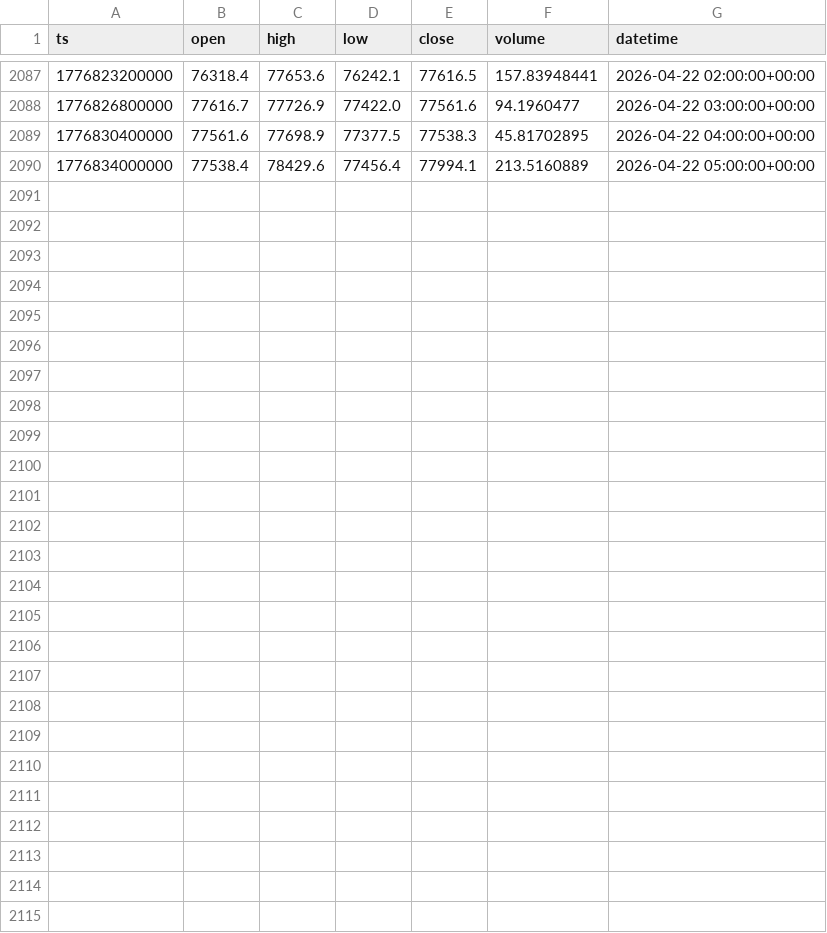
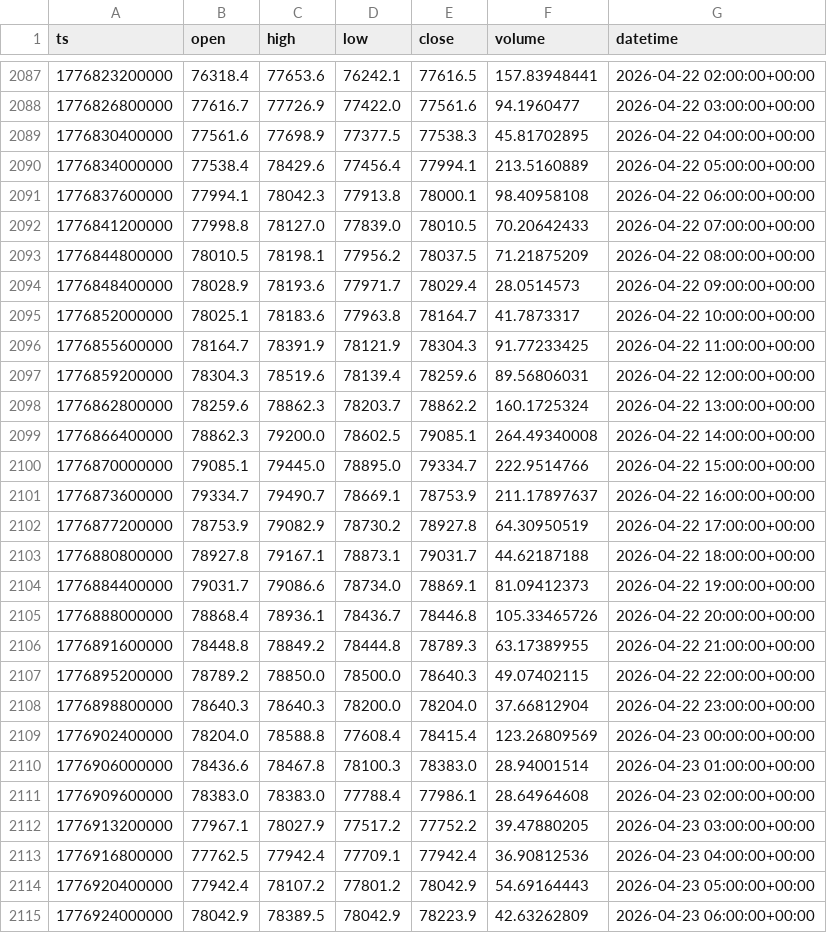
Before and after one commit to jclamUW/allmind, a CSV file: property/candles/BTC-USD/tf=1h.csv, drawn as a sheet; only a part is shown, gaps mark what is left out.

```diff
--- a/property/candles/BTC-USD/tf=1h.csv
+++ b/property/candles/BTC-USD/tf=1h.csv
@@ -2090 +2090,26 @@ ts,open,high,low,close,volume,datetime
 1776834000000,77538.4,78429.6,77456.4,77994.1,213.5160889,2026-04-22 05:00:00+00:00
+1776837600000,77994.1,78042.3,77913.8,78000.1,98.40958108,2026-04-22 06:00:00+00:00
+1776841200000,77998.8,78127.0,77839.0,78010.5,70.20642433,2026-04-22 07:00:00+00:00
+1776844800000,78010.5,78198.1,77956.2,78037.5,71.21875209,2026-04-22 08:00:00+00:00
+1776848400000,78028.9,78193.6,77971.7,78029.4,28.0514573,2026-04-22 09:00:00+00:00
+1776852000000,78025.1,78183.6,77963.8,78164.7,41.7873317,2026-04-22 10:00:00+00:00
+1776855600000,78164.7,78391.9,78121.9,78304.3,91.77233425,2026-04-22 11:00:00+00:00
+1776859200000,78304.3,78519.6,78139.4,78259.6,89.56806031,2026-04-22 12:00:00+00:00
+1776862800000,78259.6,78862.3,78203.7,78862.2,160.1725324,2026-04-22 13:00:00+00:00
+1776866400000,78862.3,79200.0,78602.5,79085.1,264.49340008,2026-04-22 14:00:00+00:00
+1776870000000,79085.1,79445.0,78895.0,79334.7,222.9514766,2026-04-22 15:00:00+00:00
+1776873600000,79334.7,79490.7,78669.1,78753.9,211.17897637,2026-04-22 16:00:00+00:00
+1776877200000,78753.9,79082.9,78730.2,78927.8,64.30950519,2026-04-22 17:00:00+00:00
+1776880800000,78927.8,79167.1,78873.1,79031.7,44.62187188,2026-04-22 18:00:00+00:00
+1776884400000,79031.7,79086.6,78734.0,78869.1,81.09412373,2026-04-22 19:00:00+00:00
+1776888000000,78868.4,78936.1,78436.7,78446.8,105.33465726,2026-04-22 20:00:00+00:00
+1776891600000,78448.8,78849.2,78444.8,78789.3,63.17389955,2026-04-22 21:00:00+00:00
+1776895200000,78789.2,78850.0,78500.0,78640.3,49.07402115,2026-04-22 22:00:00+00:00
+1776898800000,78640.3,78640.3,78200.0,78204.0,37.66812904,2026-04-22 23:00:00+00:00
+1776902400000,78204.0,78588.8,77608.4,78415.4,123.26809569,2026-04-23 00:00:00+00:00
+1776906000000,78436.6,78467.8,78100.3,78383.0,28.94001514,2026-04-23 01:00:00+00:00
+1776909600000,78383.0,78383.0,77788.4,77986.1,28.64964608,2026-04-23 02:00:00+00:00
+1776913200000,77967.1,78027.9,77517.2,77752.2,39.47880205,2026-04-23 03:00:00+00:00
+1776916800000,77762.5,77942.4,77709.1,77942.4,36.90812536,2026-04-23 04:00:00+00:00
+1776920400000,77942.4,78107.2,77801.2,78042.9,54.69164443,2026-04-23 05:00:00+00:00
+1776924000000,78042.9,78389.5,78042.9,78223.9,42.63262809,2026-04-23 06:00:00+00:00
```
Also changed, not shown: property/candles/BTC-USD/tf=30m.csv, property/candles/ETH-USD/tf=1h.csv, 33 other files.
